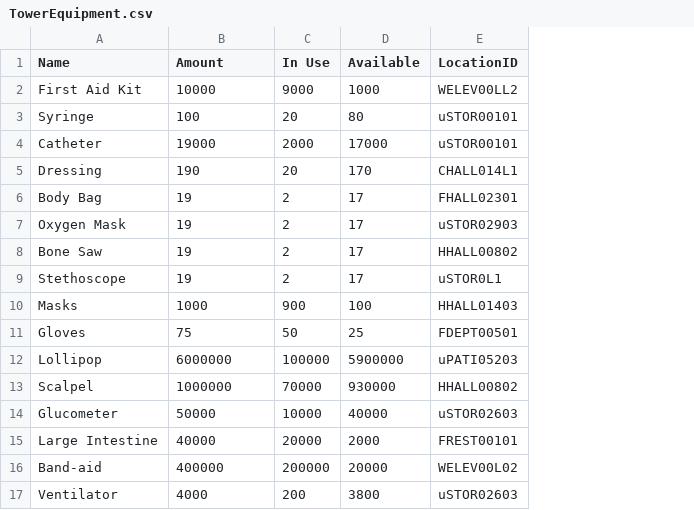
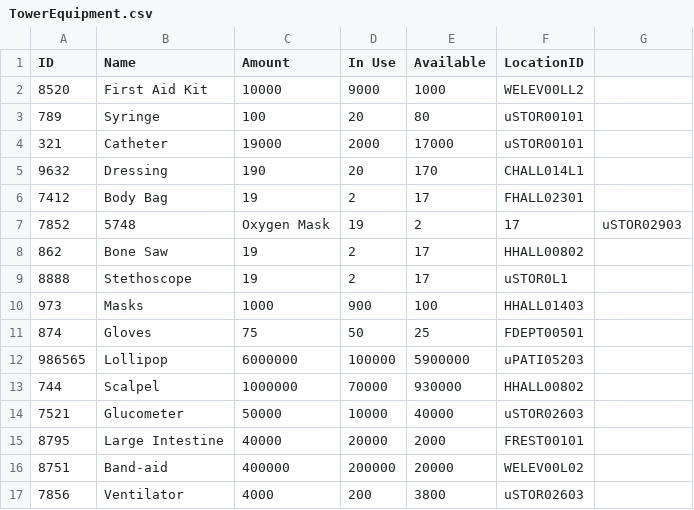
Before and after one commit to CS3733-D22-Team-U/CS3733-D22-Team-U-Prototype-2, a CSV file: src/main/resources/edu/wpi/cs3733/D22/teamU/csvTables/TowerEquipment.csv, drawn as a sheet; removed rows and columns are numbered as before the commit, all else as after; the diff names each change by its address in the sheet, - before the commit and + after, or states it on an @@ line.

Commit message:
Rewrote add()s since they didn't work as is Added an id for equipment, so we can have multiple of the same item in the list

```diff
--- a/src/main/resources/edu/wpi/cs3733/D22/teamU/csvTables/TowerEquipment.csv
+++ b/src/main/resources/edu/wpi/cs3733/D22/teamU/csvTables/TowerEquipment.csv
+column A (ID), rows 2-6: 8520 | 789 | 321 | 9632 | 7412; rows 8-17: 862 | 8888 | 973 | 874 | 986565 | 744 | 7521 | 8795 | 8751 | 7856
+column G, empty
-row 7: Oxygen Mask | 19 | 2 | 17 | uSTOR02903
+row 7: 7852 | 5748 | Oxygen Mask | 19 | 2 | 17 | uSTOR02903
```
Also changed, not shown: 17 other files.
